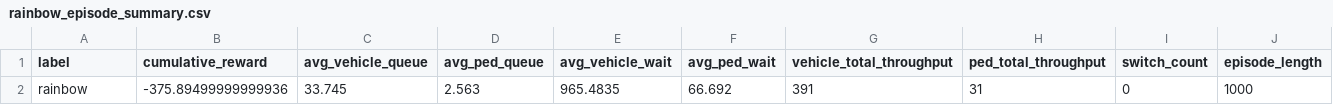
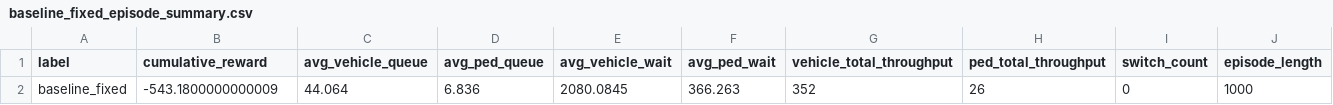
Before and after one commit to jasonclone/StopGuardian, a CSV file: results/demo/comparison_ep2/baseline_fixed_episode_summary.csv (was results/parallel_compare/comparison_ep0/rainbow_episode_summary.csv), drawn as a sheet; removed rows and columns are numbered as before the commit, all else as after; the diff names each change by its address in the sheet, - before the commit and + after, or states it on an @@ line.

```diff
--- a/results/parallel_compare/comparison_ep0/rainbow_episode_summary.csv
+++ b/results/demo/comparison_ep2/baseline_fixed_episode_summary.csv
-row 2: rainbow | -375.89499999999936 | 33.745 | 2.563 | 965.4835 | 66.692 | 391 | 31 | 0 | 1000
+row 2: baseline_fixed | -543.1800000000009 | 44.064 | 6.836 | 2080.0845 | 366.263 | 352 | 26 | 0 | 1000
```
Also changed, not shown: results/demo/comparison_ep1/baseline_fixed_episode_summary.csv, results/demo/comparison_ep1/rainbow_episode_summary.csv, 35 other files.
